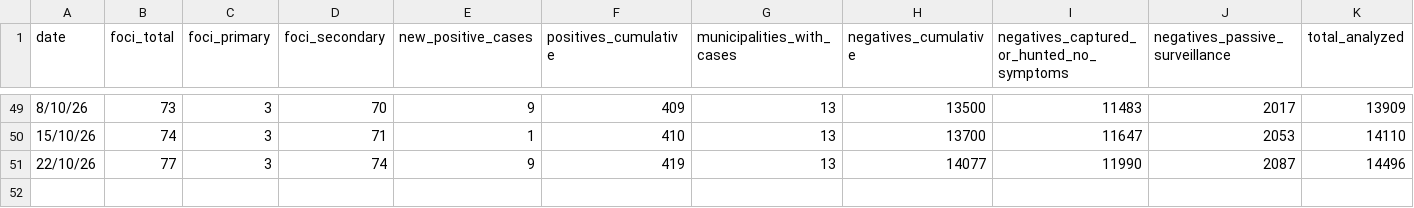
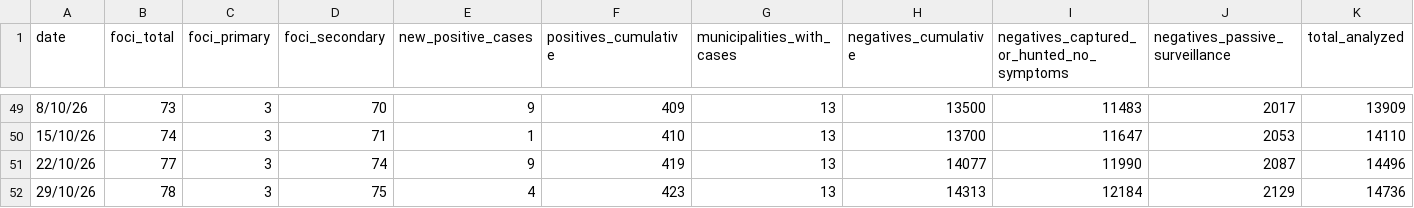
Before and after one commit to sorregoxyz/wild-boars-collserola, a CSV file: ppa_catalunya_informes.csv, drawn as a sheet; only a part is shown, gaps mark what is left out; rows hold the shown columns only; the diff names each change by its address in the sheet, - before the commit and + after, or states it on an @@ line.

```diff
--- a/ppa_catalunya_informes.csv
+++ b/ppa_catalunya_informes.csv
+row 52: 29/10/26 | 78 | 3 | 75 | 4 | 423 | 13 | 14313 | 12184 | 2129 | 14736
```
Also changed, not shown: 2 other files.
